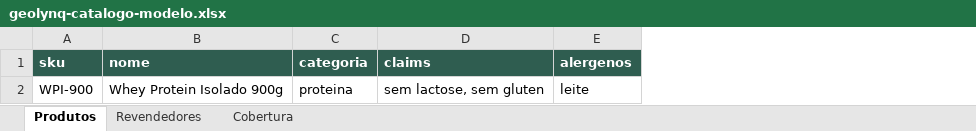
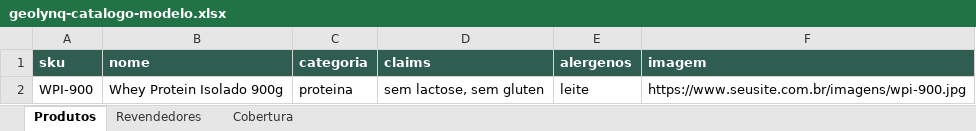
Before and after one commit to personal-support/geolynq, an Excel workbook: docs/geolynq-catalogo-modelo.xlsx, sheet Produtos, drawn as a sheet; values as stored, in another font and other column widths than the file's, no borders; the diff names each change by its address in the sheet, - before the commit and + after, or states it on an @@ line.

```diff
--- a/docs/geolynq-catalogo-modelo.xlsx (sheet Produtos)
+++ b/docs/geolynq-catalogo-modelo.xlsx (sheet Produtos)
+column F (imagem), row 2: https://www.seusite.com.br/imagens/wpi-900.jpg
```
Also changed, not shown: 6 other files.
